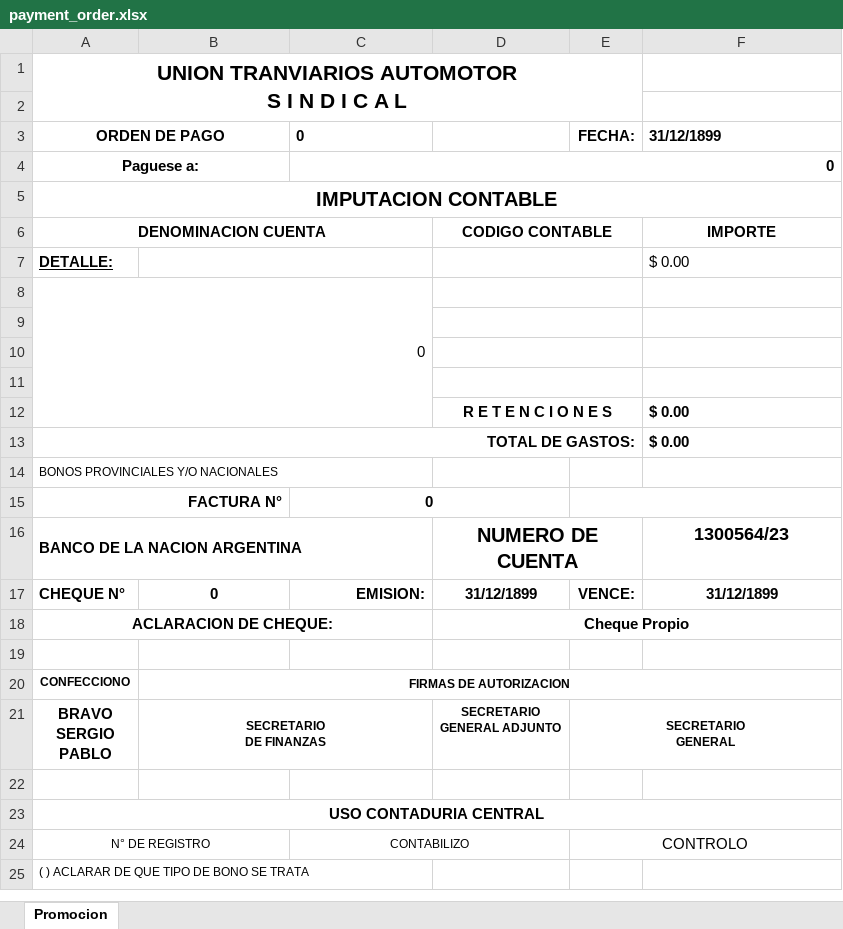
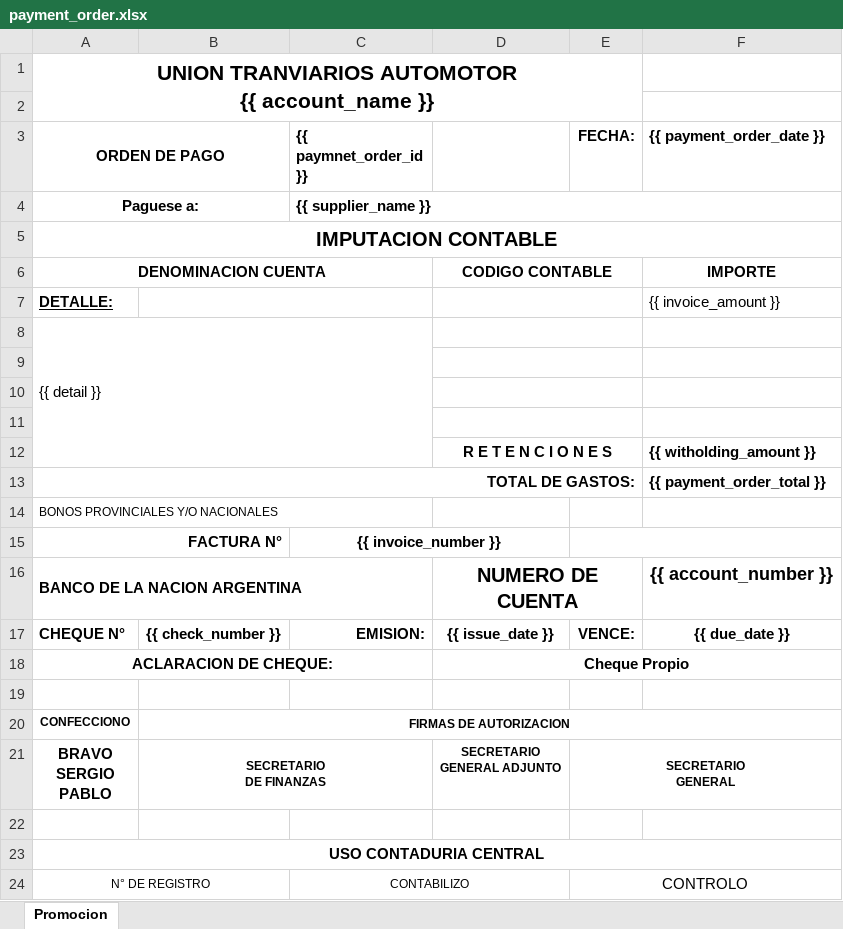
Before and after one commit to macebal/uta-gestion-ops, an Excel workbook: templates/payment_order/payment_order.xlsx, sheet Promocion, drawn as a sheet; only a part is shown; the shorter side is filled out with more unchanged rows; values as stored, in another font and other column widths than the file's, no borders; charts and pictures not drawn; ↵ is a line break in a cell; the diff names each change by its address in the sheet, - before the commit and + after, or states it on an @@ line.

Commit message:
feat: added jinja2 variables to the template

```diff
--- a/templates/payment_order/payment_order.xlsx (sheet Promocion)
+++ b/templates/payment_order/payment_order.xlsx (sheet Promocion)
-A1 (ORDEN DE PAGO): UNION TRANVIARIOS AUTOMOTOR ↵ S I N D I C A L
+A1 (ORDEN DE PAGO): UNION TRANVIARIOS AUTOMOTOR ↵ {{ account_name }}
-C3: 0
+C3: {{ paymnet_order_id }}
-F3: 31/12/1899
+F3: {{ payment_order_date }}
-C4 ({{ paymnet_order_id }}): 0
+C4 ({{ paymnet_order_id }}): {{ supplier_name }}
-F7 ({{ payment_order_date }}): $ 0.00
+F7 ({{ payment_order_date }}): {{ invoice_amount }}
-A8 (ORDEN DE PAGO): 0
+A8 (ORDEN DE PAGO): {{ detail }}
-F12 ({{ payment_order_date }}): $ 0.00
+F12 ({{ payment_order_date }}): {{ witholding_amount }}
-F13 ({{ payment_order_date }}): $ 0.00
+F13 ({{ payment_order_date }}): {{ payment_order_total }}
-C15 ({{ paymnet_order_id }}): 0
+C15 ({{ paymnet_order_id }}): {{ invoice_number }}
-F16 ({{ payment_order_date }}): 1300564/23
+F16 ({{ payment_order_date }}): {{ account_number }}
-B17: 0
+B17: {{ check_number }}
-D17: 31/12/1899
+D17: {{ issue_date }}
-F17 ({{ payment_order_date }}): 31/12/1899
+F17 ({{ payment_order_date }}): {{ due_date }}
```
Also changed, not shown: 6 other files.
